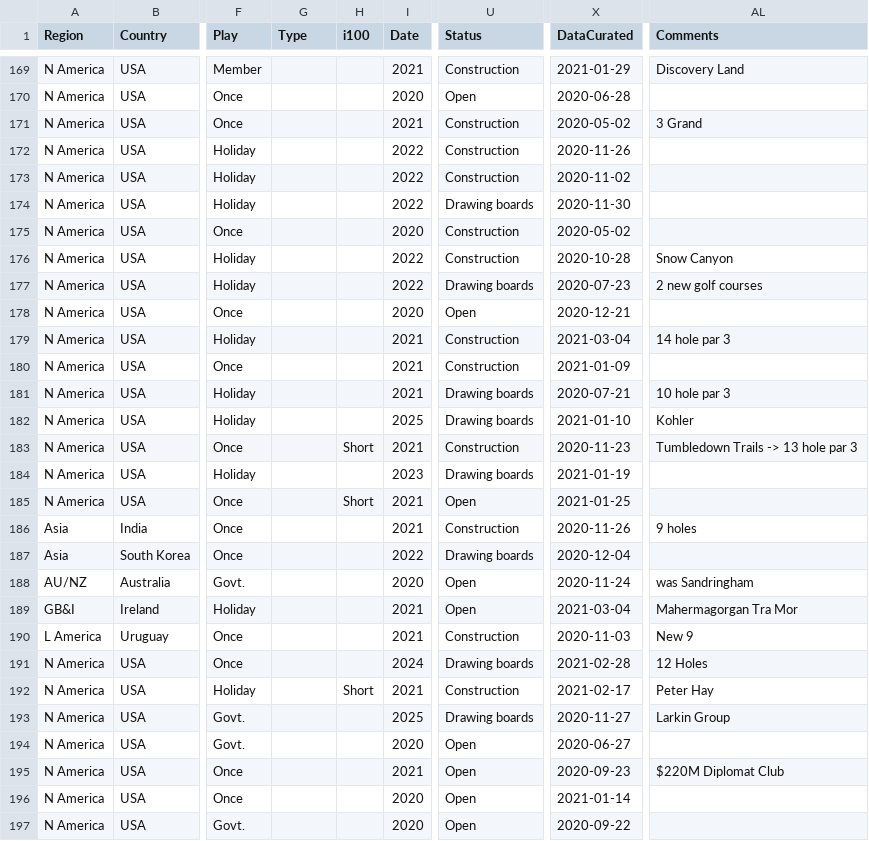
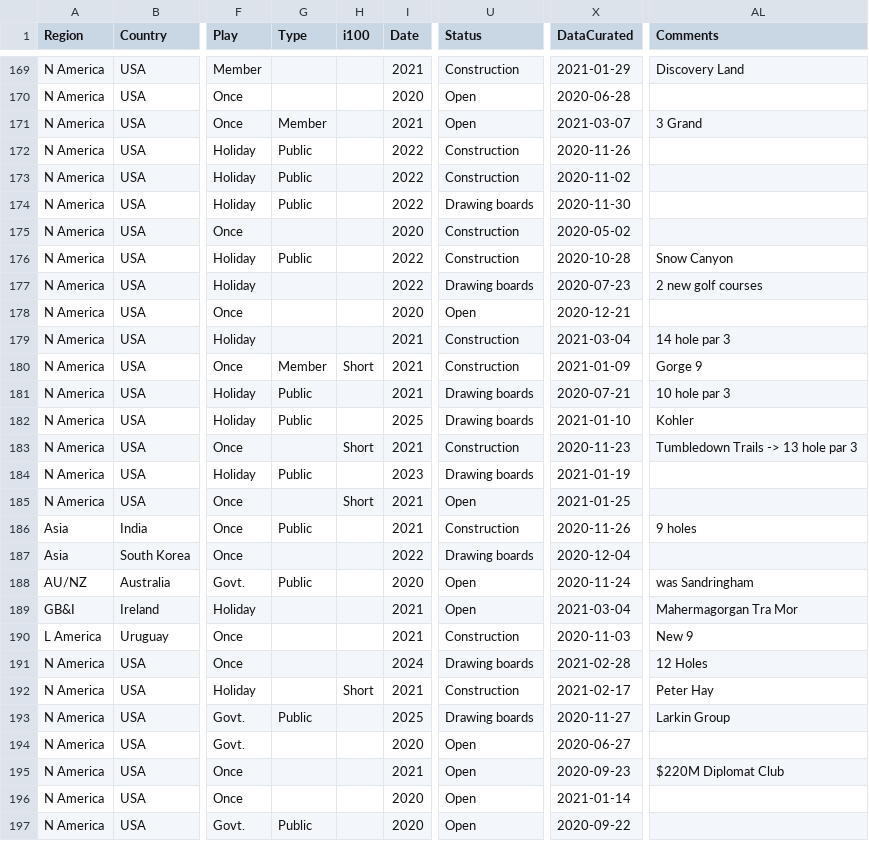
Before and after one commit to stennety/mywebsite, a CSV file: _data/allGolf.csv, drawn as a sheet; only a part is shown, gaps mark what is left out; the diff covers the shown part only; the diff names each change by its address in the sheet, - before the commit and + after, or states it on an @@ line.

Commit message:
Update allGolf.csv

```diff
--- a/_data/allGolf.csv
+++ b/_data/allGolf.csv
-G171 (Type): (empty)
+G171 (Type): Member
-U171 (Status): Construction
+U171 (Status): Open
-X171 (DataCurated): 2020-05-02
+X171 (DataCurated): 2021-03-07
-G172:G174 (Type): (empty)
+G172:G174 (Type): Public
-G176 (Type): (empty)
+G176 (Type): Public
-G180 (Type): (empty)
+G180 (Type): Member
-H180 (i100): (empty)
+H180 (i100): Short
-AL180 (Comments): (empty)
+AL180 (Comments): Gorge 9
-G181:G182 (Type): (empty)
+G181:G182 (Type): Public
-G184 (Type): (empty)
+G184 (Type): Public
-G186 (Type): (empty)
+G186 (Type): Public
-G188 (Type): (empty)
+G188 (Type): Public
-G193 (Type): (empty)
+G193 (Type): Public
-G197 (Type): (empty)
+G197 (Type): Public
```
Also changed, not shown: 3 added rows, 1 moved row and 37 edited cells elsewhere in this file.
